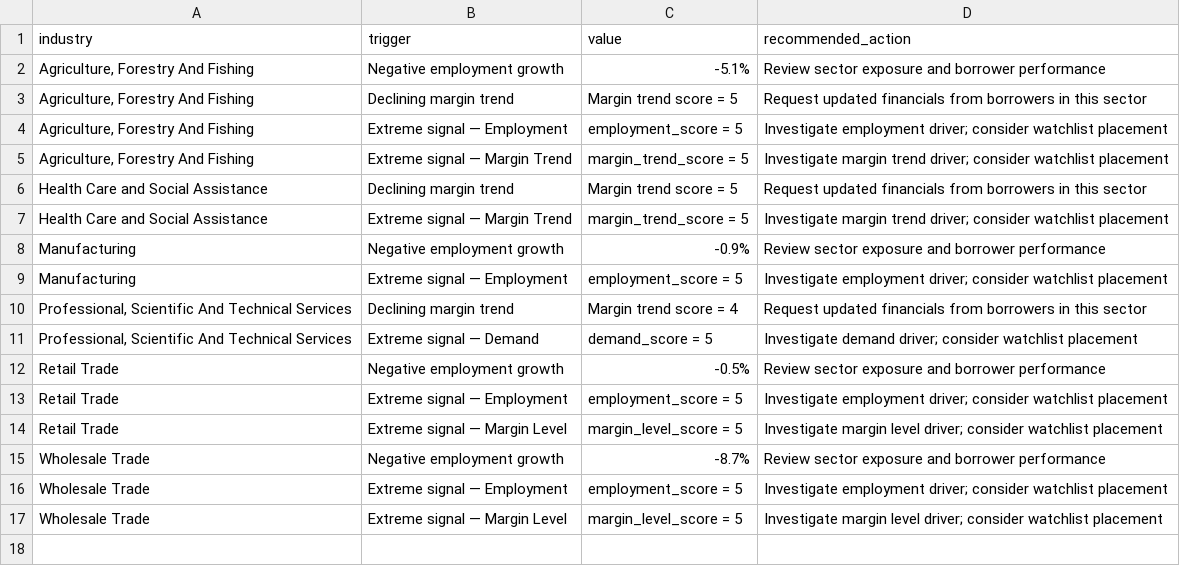
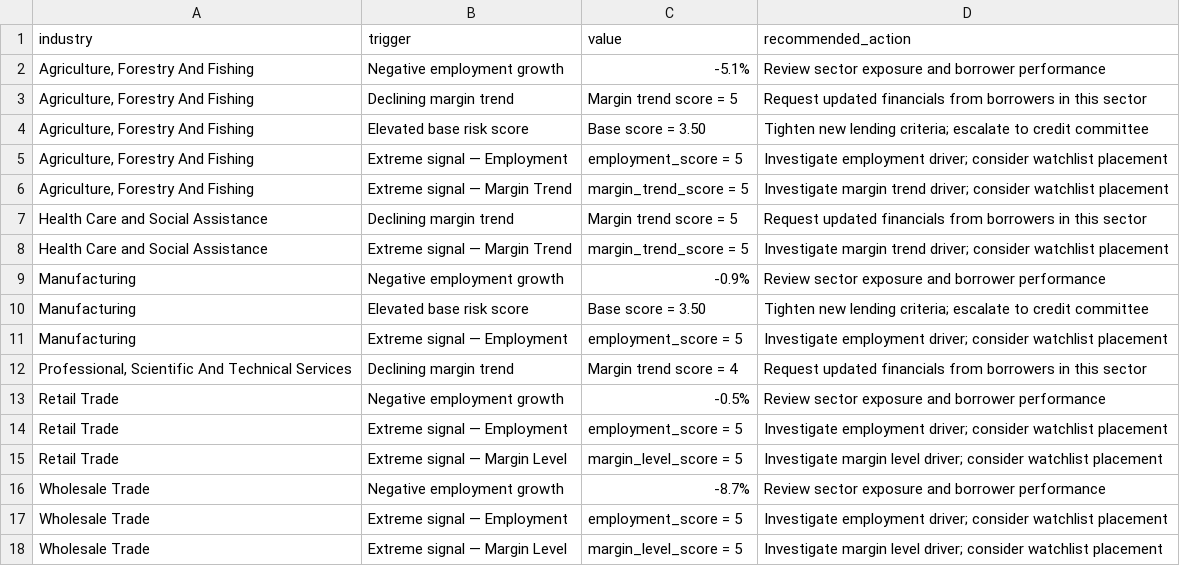
Before and after one commit to Jane511/industry-analysis, a CSV file: output/tables/watchlist_triggers.csv, drawn as a sheet.

```diff
--- a/output/tables/watchlist_triggers.csv
+++ b/output/tables/watchlist_triggers.csv
@@ -3,2 +3,3 @@ industry,trigger,value,recommended_action
 "Agriculture, Forestry And Fishing",Declining margin trend,Margin trend score = 5,Request updated financials from borrowers in this sector
+"Agriculture, Forestry And Fishing",Elevated base risk score,Base score = 3.50,Tighten new lending criteria; escalate to credit committee
 "Agriculture, Forestry And Fishing",Extreme signal — Employment,employment_score = 5,Investigate employment driver; consider watchlist placement
@@ -8,5 +9,5 @@ Health Care and Social Assistance,Extreme signal — Margin Trend,margin_trend_s
 Manufacturing,Negative employment growth,-0.9%,Review sector exposure and borrower performance
+Manufacturing,Elevated base risk score,Base score = 3.50,Tighten new lending criteria; escalate to credit committee
 Manufacturing,Extreme signal — Employment,employment_score = 5,Investigate employment driver; consider watchlist placement
 "Professional, Scientific And Technical Services",Declining margin trend,Margin trend score = 4,Request updated financials from borrowers in this sector
-"Professional, Scientific And Technical Services",Extreme signal — Demand,demand_score = 5,Investigate demand driver; consider watchlist placement
 Retail Trade,Negative employment growth,-0.5%,Review sector exposure and borrower performance
```
Also changed, not shown: output/tables/industry_base_risk_scorecard.csv, output/tables/industry_credit_appetite_strategy.csv, 29 other files.
